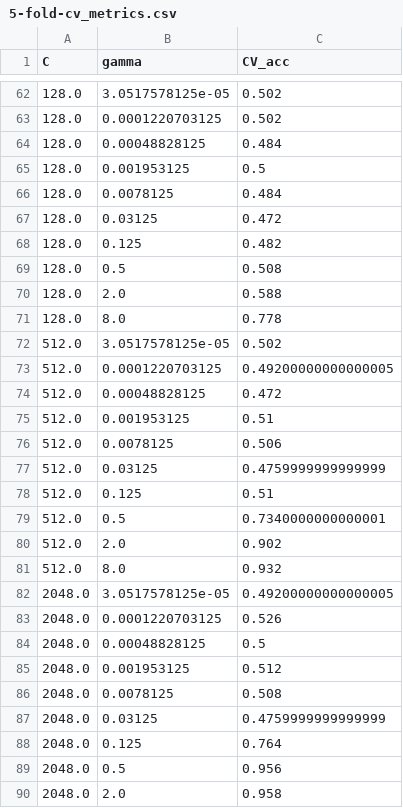
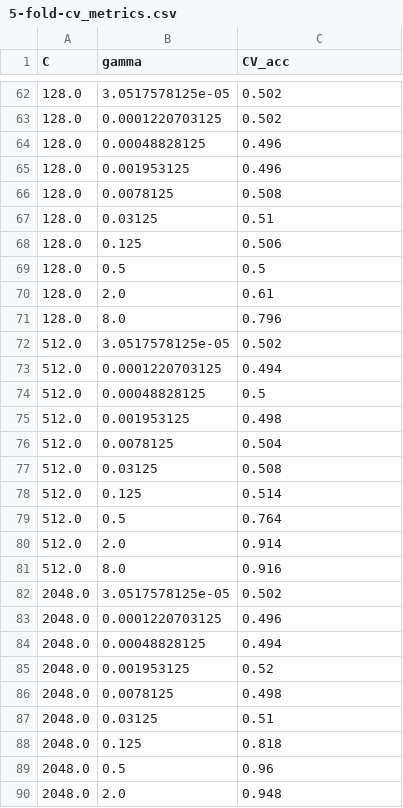
Before and after one commit to Tsai-chia-hsiang/MLcourseHW, a CSV file: SVM/result/scaling_01/5-fold-cv_metrics.csv, drawn as a sheet; only a part is shown, gaps mark what is left out; the diff covers the shown part only.

```diff
--- a/SVM/result/scaling_01/5-fold-cv_metrics.csv
+++ b/SVM/result/scaling_01/5-fold-cv_metrics.csv
@@ -63,28 +63,28 @@ C,gamma,CV_acc
 128.0,0.0001220703125,0.502
-128.0,0.00048828125,0.484
-128.0,0.001953125,0.5
-128.0,0.0078125,0.484
-128.0,0.03125,0.472
-128.0,0.125,0.482
-128.0,0.5,0.508
-128.0,2.0,0.588
-128.0,8.0,0.778
+128.0,0.00048828125,0.496
+128.0,0.001953125,0.496
+128.0,0.0078125,0.508
+128.0,0.03125,0.51
+128.0,0.125,0.506
+128.0,0.5,0.5
+128.0,2.0,0.61
+128.0,8.0,0.796
 512.0,3.0517578125e-05,0.502
-512.0,0.0001220703125,0.49200000000000005
-512.0,0.00048828125,0.472
-512.0,0.001953125,0.51
-512.0,0.0078125,0.506
-512.0,0.03125,0.4759999999999999
-512.0,0.125,0.51
-512.0,0.5,0.7340000000000001
-512.0,2.0,0.902
-512.0,8.0,0.932
-2048.0,3.0517578125e-05,0.49200000000000005
-2048.0,0.0001220703125,0.526
-2048.0,0.00048828125,0.5
-2048.0,0.001953125,0.512
-2048.0,0.0078125,0.508
-2048.0,0.03125,0.4759999999999999
-2048.0,0.125,0.764
-2048.0,0.5,0.956
-2048.0,2.0,0.958
+512.0,0.0001220703125,0.494
+512.0,0.00048828125,0.5
+512.0,0.001953125,0.498
+512.0,0.0078125,0.504
+512.0,0.03125,0.508
+512.0,0.125,0.514
+512.0,0.5,0.764
+512.0,2.0,0.914
+512.0,8.0,0.916
+2048.0,3.0517578125e-05,0.502
+2048.0,0.0001220703125,0.496
+2048.0,0.00048828125,0.494
+2048.0,0.001953125,0.52
+2048.0,0.0078125,0.498
+2048.0,0.03125,0.51
+2048.0,0.125,0.818
+2048.0,0.5,0.96
+2048.0,2.0,0.948
```
Also changed, not shown: 42 edited cells elsewhere in this file, SVM/result/origin/5-fold-cv_metrics.csv, SVM/result/std/5-fold-cv_metrics.csv, 11 other files.
